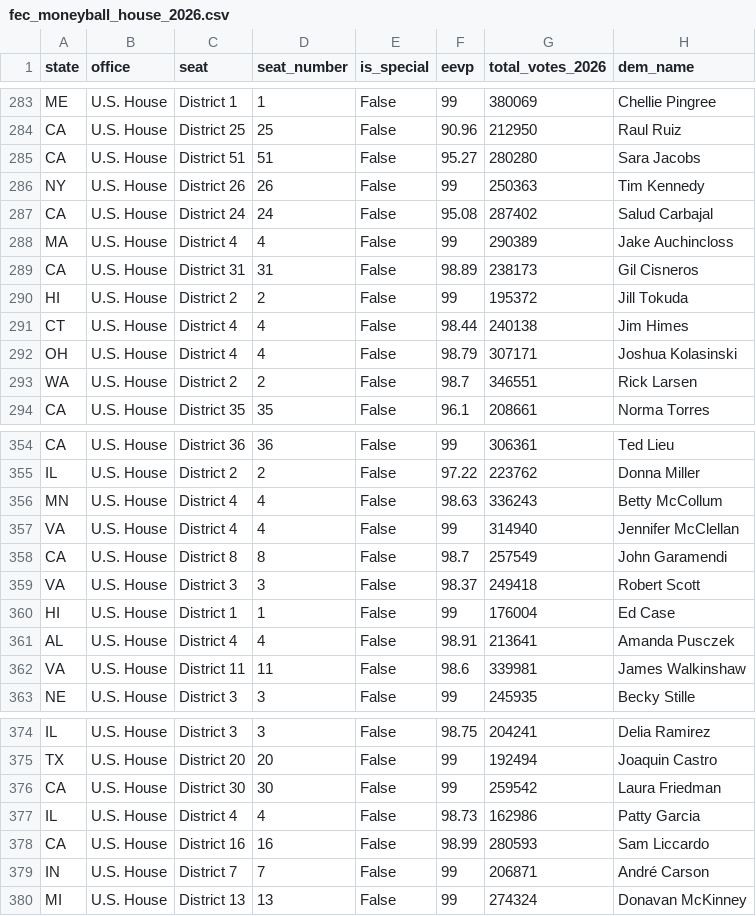
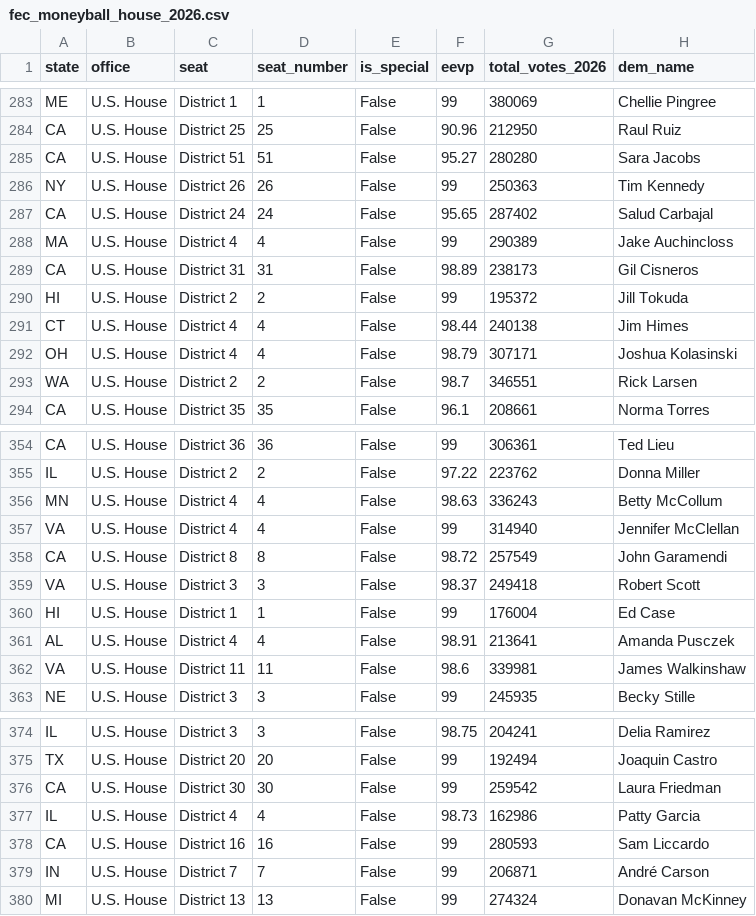
Before and after one commit to mike10010100/elections-2026, a CSV file: site_data/fec_moneyball_house_2026.csv, drawn as a sheet; only a part is shown, gaps mark what is left out; the diff covers the shown part only; the diff names each change by its address in the sheet, - before the commit and + after, or states it on an @@ line.

```diff
--- a/site_data/fec_moneyball_house_2026.csv
+++ b/site_data/fec_moneyball_house_2026.csv
-F287 (eevp): 95.08
+F287 (eevp): 95.65
-F358 (eevp): 98.7
+F358 (eevp): 98.72
-F378 (eevp): 98.99
+F378 (eevp): 99
```
Also changed, not shown: 1 added row, 1 removed row and 17 edited cells elsewhere in this file, 12 other files.
